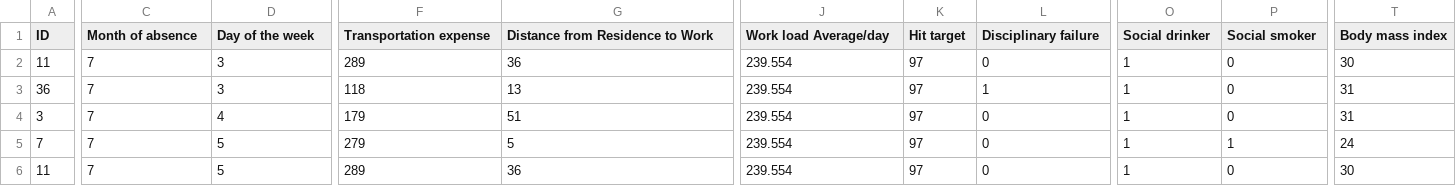
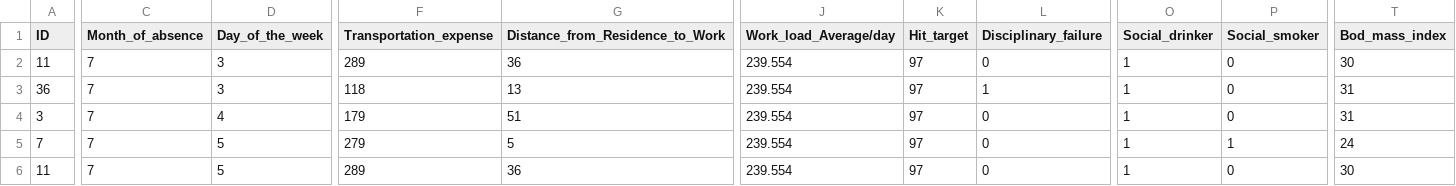
Before and after one commit to hawrot/bigdata-ml-coursework, a CSV file: preProcessedData.csv, drawn as a sheet; only a part is shown, gaps mark what is left out; the diff names each change by its address in the sheet, - before the commit and + after, or states it on an @@ line.

```diff
--- a/preProcessedData.csv
+++ b/preProcessedData.csv
-C1: Month of absence
+C1: Month_of_absence
-D1: Day of the week
+D1: Day_of_the_week
-F1: Transportation expense
+F1: Transportation_expense
-G1: Distance from Residence to Work
+G1: Distance_from_Residence_to_Work
-J1: Work load Average/day
+J1: Work_load_Average/day
-K1: Hit target
+K1: Hit_target
-L1: Disciplinary failure
+L1: Disciplinary_failure
-O1: Social drinker
+O1: Social_drinker
-P1: Social smoker
+P1: Social_smoker
-T1: Body mass index
+T1: Bod_mass_index
```
Also changed, not shown: absenteeism.csv, 6 other files.
